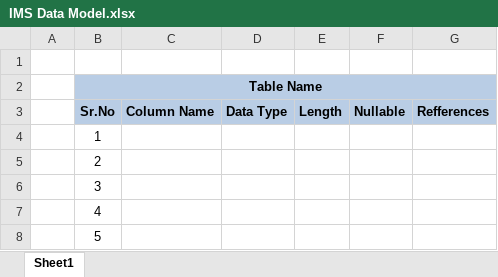
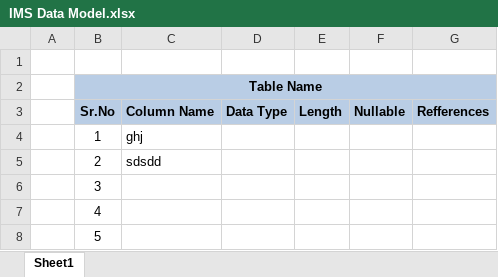
Before and after one commit to nexgeng29/Inventory-Management-System, an Excel workbook: IMS_Documents/IMS Data Model.xlsx, sheet Sheet1, drawn as a sheet; values as stored, in another font and other column widths than the file's, no borders; the diff names each change by its address in the sheet, - before the commit and + after, or states it on an @@ line.

```diff
--- a/IMS_Documents/IMS Data Model.xlsx (sheet Sheet1)
+++ b/IMS_Documents/IMS Data Model.xlsx (sheet Sheet1)
-C4 (Column Name): (empty)
+C4 (Column Name): ghj
-C5 (Column Name): (empty)
+C5 (Column Name): sdsdd
```
